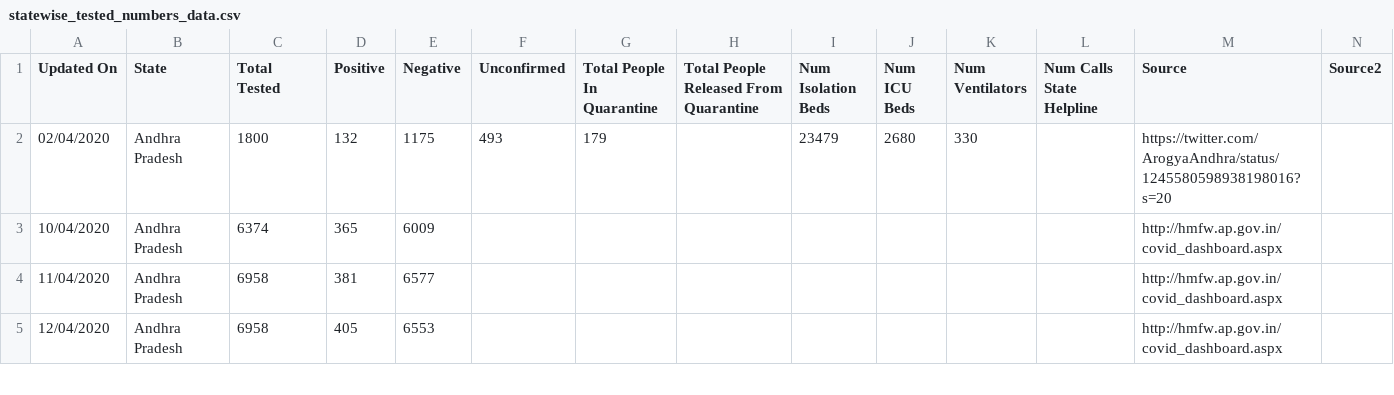
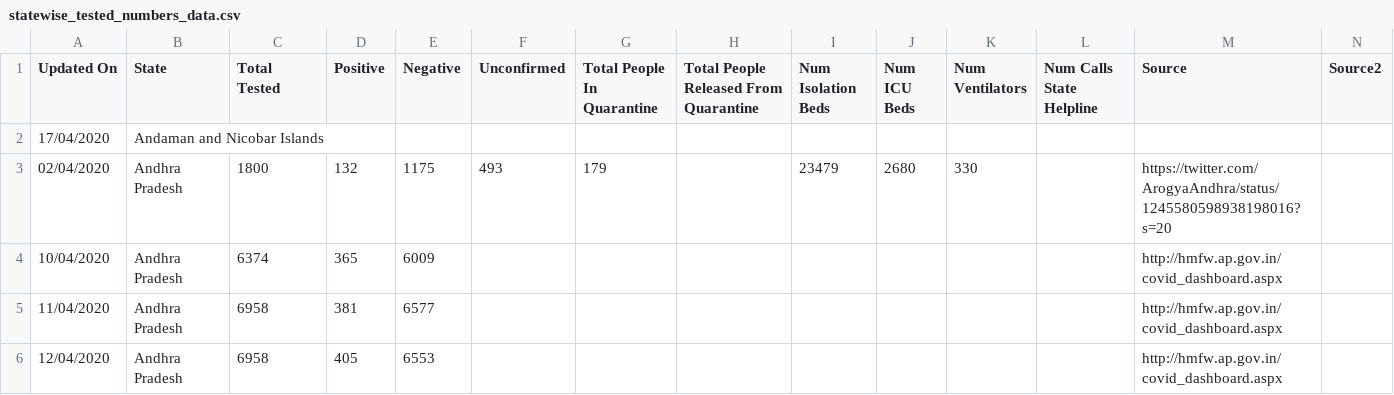
Before and after one commit to shuklaayush/api, a CSV file: csv/2020-04-18/statewise_tested_numbers_data.csv, drawn as a sheet; only a part is shown; rows hold the shown columns only; the diff names each change by its address in the sheet, - before the commit and + after, or states it on an @@ line.

Commit message:
data updated on - Sat Apr 18 13:05:28 UTC 2020

```diff
--- a/csv/2020-04-18/statewise_tested_numbers_data.csv
+++ b/csv/2020-04-18/statewise_tested_numbers_data.csv
+row 2: 17/04/2020 | Andaman and Nicobar Islands
```
Also changed, not shown: csv/2020-04-18/state_wise.csv, csv/latest/state_wise.csv, 9 other files.
